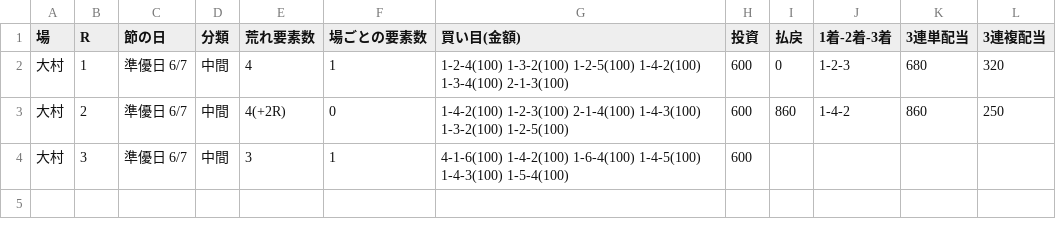
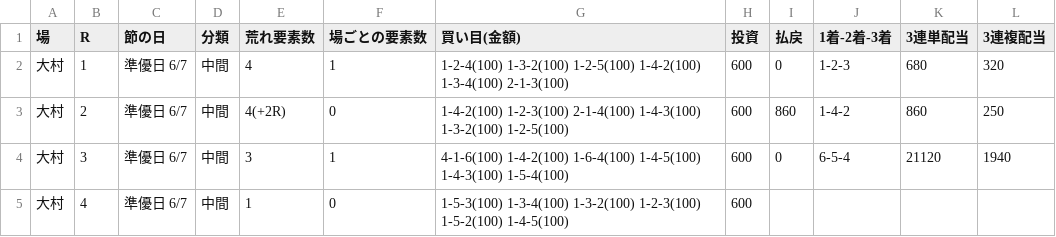
Before and after one commit to 777peipeipei-cmd/777reposi, a TSV file: notes/picks/20261124_omura.tsv, drawn as a sheet.

```diff
--- a/notes/picks/20261124_omura.tsv
+++ b/notes/picks/20261124_omura.tsv
@@ -3,2 +3,3 @@
 大村	2	準優日 6/7	中間	4(+2R)	0	1-4-2(100) 1-2-3(100) 2-1-4(100) 1-4-3(100) 1-3-2(100) 1-2-5(100)	600	860	1-4-2	860	250
-大村	3	準優日 6/7	中間	3	1	4-1-6(100) 1-4-2(100) 1-6-4(100) 1-4-5(100) 1-4-3(100) 1-5-4(100)	600				
+大村	3	準優日 6/7	中間	3	1	4-1-6(100) 1-4-2(100) 1-6-4(100) 1-4-5(100) 1-4-3(100) 1-5-4(100)	600	0	6-5-4	21120	1940
+大村	4	準優日 6/7	中間	1	0	1-5-3(100) 1-3-4(100) 1-3-2(100) 1-2-3(100) 1-5-2(100) 1-4-5(100)	600				
```
